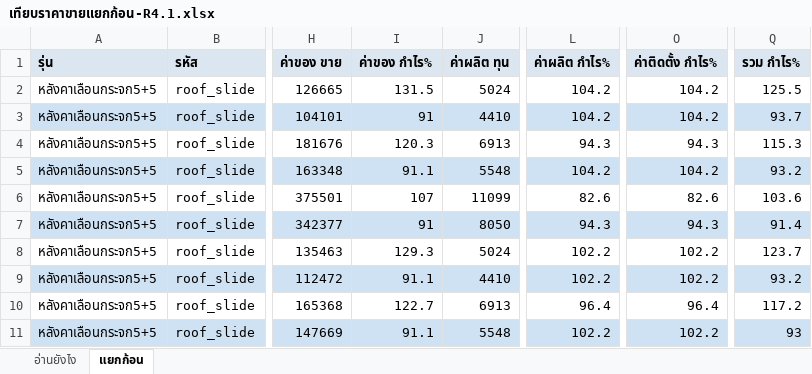
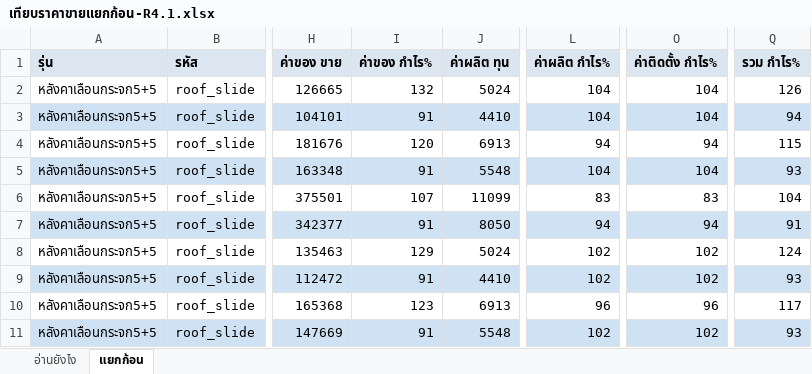
Before and after one commit to jraluminium102/Jr-beta, an Excel workbook: docs/เทียบราคาขายแยกก้อน-R4.1.xlsx, sheet แยกก้อน, drawn as a sheet; only a part is shown, gaps mark what is left out; values as stored, in another font and other column widths than the file's, no borders; the diff covers the shown part only; the diff names each change by its address in the sheet, - before the commit and + after, or states it on an @@ line.

```diff
--- a/docs/เทียบราคาขายแยกก้อน-R4.1.xlsx (sheet แยกก้อน)
+++ b/docs/เทียบราคาขายแยกก้อน-R4.1.xlsx (sheet แยกก้อน)
-I2 (ค่าของ กำไร%): 131.5
+I2 (ค่าของ กำไร%): 132
-L2:L3 (ค่าผลิต กำไร%): 104.2
+L2:L3 (ค่าผลิต กำไร%): 104
-O2:O3 (ค่าติดตั้ง กำไร%): 104.2
+O2:O3 (ค่าติดตั้ง กำไร%): 104
-Q2 (รวม กำไร%): 125.5
+Q2 (รวม กำไร%): 126
-Q3 (รวม กำไร%): 93.7
+Q3 (รวม กำไร%): 94
-I4 (ค่าของ กำไร%): 120.3
+I4 (ค่าของ กำไร%): 120
-L4 (ค่าผลิต กำไร%): 94.3
+L4 (ค่าผลิต กำไร%): 94
-O4 (ค่าติดตั้ง กำไร%): 94.3
+O4 (ค่าติดตั้ง กำไร%): 94
-Q4 (รวม กำไร%): 115.3
+Q4 (รวม กำไร%): 115
-I5 (ค่าของ กำไร%): 91.1
+I5 (ค่าของ กำไร%): 91
-L5 (ค่าผลิต กำไร%): 104.2
+L5 (ค่าผลิต กำไร%): 104
-O5 (ค่าติดตั้ง กำไร%): 104.2
+O5 (ค่าติดตั้ง กำไร%): 104
-Q5 (รวม กำไร%): 93.2
+Q5 (รวม กำไร%): 93
-L6 (ค่าผลิต กำไร%): 82.6
+L6 (ค่าผลิต กำไร%): 83
-O6 (ค่าติดตั้ง กำไร%): 82.6
+O6 (ค่าติดตั้ง กำไร%): 83
-Q6 (รวม กำไร%): 103.6
+Q6 (รวม กำไร%): 104
-L7 (ค่าผลิต กำไร%): 94.3
+L7 (ค่าผลิต กำไร%): 94
-O7 (ค่าติดตั้ง กำไร%): 94.3
+O7 (ค่าติดตั้ง กำไร%): 94
-Q7 (รวม กำไร%): 91.4
+Q7 (รวม กำไร%): 91
-I8 (ค่าของ กำไร%): 129.3
+I8 (ค่าของ กำไร%): 129
-L8:L9 (ค่าผลิต กำไร%): 102.2
+L8:L9 (ค่าผลิต กำไร%): 102
-O8:O9 (ค่าติดตั้ง กำไร%): 102.2
+O8:O9 (ค่าติดตั้ง กำไร%): 102
-Q8 (รวม กำไร%): 123.7
+Q8 (รวม กำไร%): 124
-I9 (ค่าของ กำไร%): 91.1
+I9 (ค่าของ กำไร%): 91
-Q9 (รวม กำไร%): 93.2
+Q9 (รวม กำไร%): 93
-I10 (ค่าของ กำไร%): 122.7
+I10 (ค่าของ กำไร%): 123
-L10 (ค่าผลิต กำไร%): 96.4
+L10 (ค่าผลิต กำไร%): 96
-O10 (ค่าติดตั้ง กำไร%): 96.4
+O10 (ค่าติดตั้ง กำไร%): 96
-Q10 (รวม กำไร%): 117.2
+Q10 (รวม กำไร%): 117
-I11 (ค่าของ กำไร%): 91.1
+I11 (ค่าของ กำไร%): 91
-L11 (ค่าผลิต กำไร%): 102.2
+L11 (ค่าผลิต กำไร%): 102
-O11 (ค่าติดตั้ง กำไร%): 102.2
+O11 (ค่าติดตั้ง กำไร%): 102
```
Also changed, not shown: 1709 edited cells elsewhere in this sheet, 2 other files.
